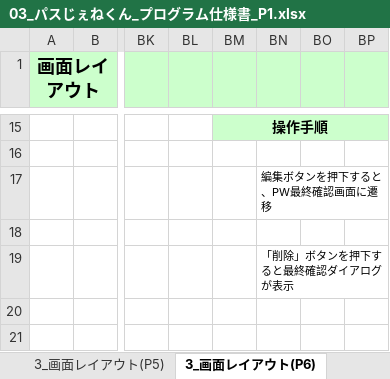
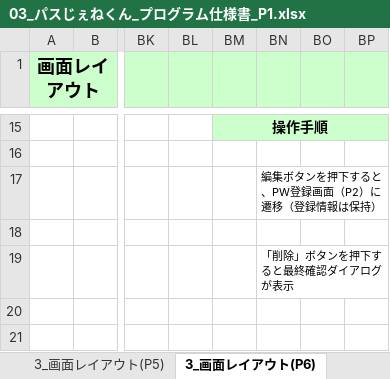
Before and after one commit to OrenBigMuff/Specification, an Excel workbook: パスじぇねくん/03_パスじぇねくん_プログラム仕様書_P1.xlsx, sheet 3_画面レイアウト(P6), drawn as a sheet; only a part is shown, gaps mark what is left out; values as stored, in another font and other column widths than the file's, no borders; charts and pictures not drawn; the diff names each change by its address in the sheet, - before the commit and + after, or states it on an @@ line.

```diff
--- a/パスじぇねくん/03_パスじぇねくん_プログラム仕様書_P1.xlsx (sheet 3_画面レイアウト(P6))
+++ b/パスじぇねくん/03_パスじぇねくん_プログラム仕様書_P1.xlsx (sheet 3_画面レイアウト(P6))
-BN17: 編集ボタンを押下すると、PW最終確認画面に遷移
+BN17: 編集ボタンを押下すると、PW登録画面（P2）に遷移（登録情報は保持）
```
Also changed, not shown: sheet 3_画面レイアウト(P9), sheet 3_画面レイアウト(P2), sheet 3_画面レイアウト(P7), sheet 3_画面レイアウト(P1), charts or pictures, 07進捗管理表_mobile10.xlsx, パスじぇねくん/01_パスじぇねくん_機能一覧.xlsx, 1 other file.
